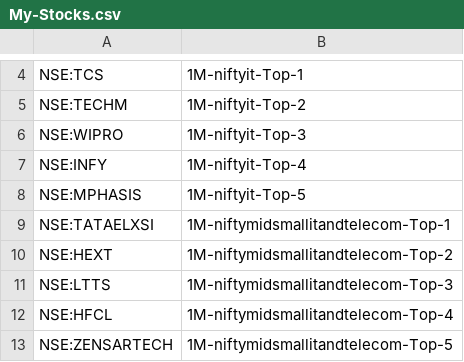
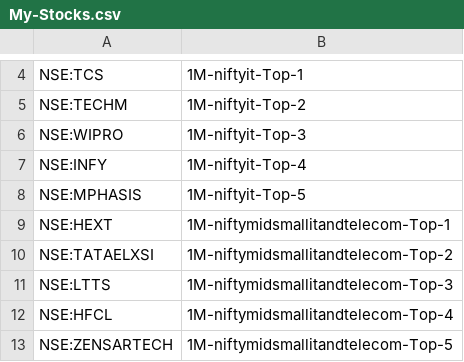
Before and after one commit to surajpjoshi/rsi-trading-system, a CSV file: My-Stocks.csv, drawn as a sheet; only a part is shown, gaps mark what is left out.

Commit message:
Auto-update My-Stocks.csv from Google Sheets

```diff
--- a/My-Stocks.csv
+++ b/My-Stocks.csv
@@ -8,4 +8,4 @@
 "NSE:MPHASIS","1M-niftyit-Top-5"
-"NSE:TATAELXSI","1M-niftymidsmallitandtelecom-Top-1"
-"NSE:HEXT","1M-niftymidsmallitandtelecom-Top-2"
+"NSE:HEXT","1M-niftymidsmallitandtelecom-Top-1"
+"NSE:TATAELXSI","1M-niftymidsmallitandtelecom-Top-2"
 "NSE:LTTS","1M-niftymidsmallitandtelecom-Top-3"
```
